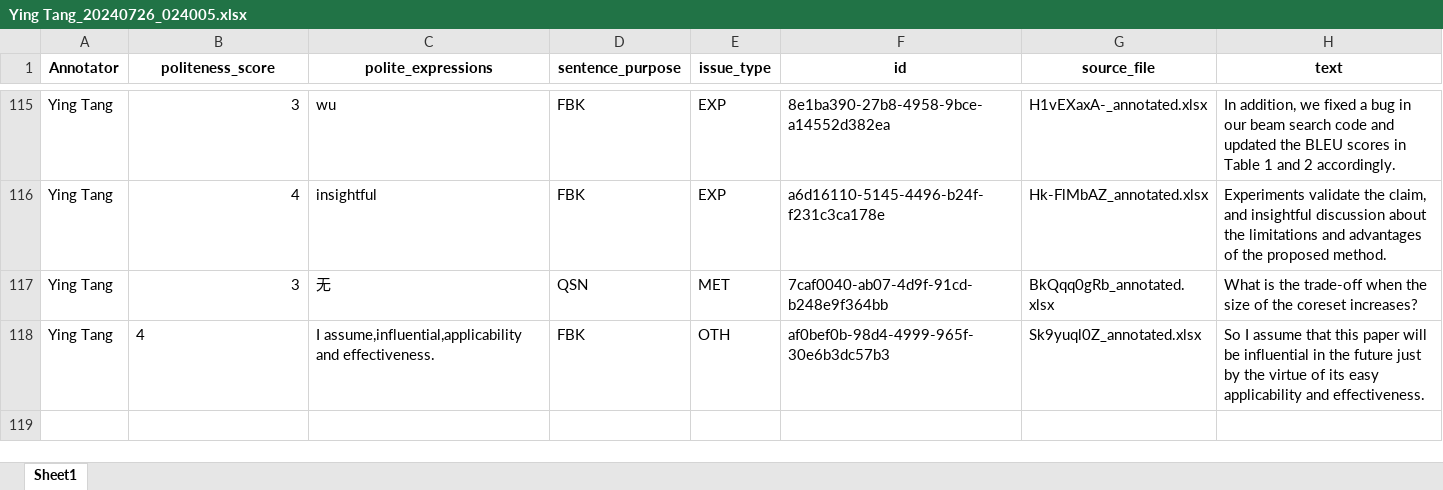
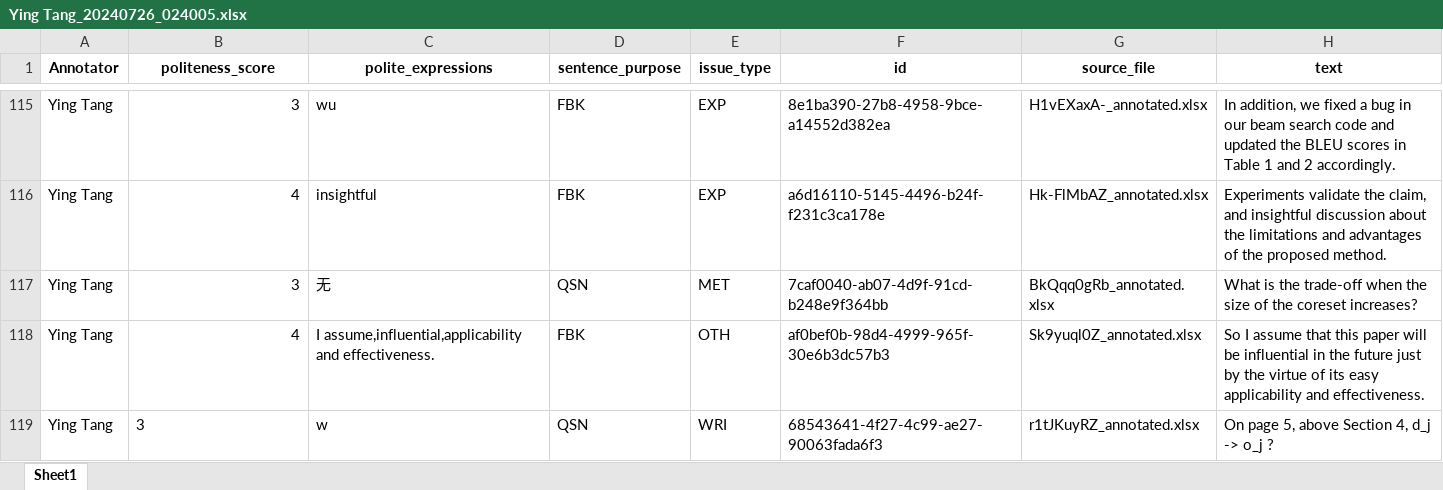
Before and after one commit to pariskang/CMLM-WangShuhe, an Excel workbook: annotations/Ying Tang_20240726_024005.xlsx, sheet Sheet1, drawn as a sheet; only a part is shown, gaps mark what is left out; values as stored, in another font and other column widths than the file's, no borders; the diff names each change by its address in the sheet, - before the commit and + after, or states it on an @@ line.

Commit message:
Update annotations for Ying Tang

```diff
--- a/annotations/Ying Tang_20240726_024005.xlsx (sheet Sheet1)
+++ b/annotations/Ying Tang_20240726_024005.xlsx (sheet Sheet1)
-B118 alignment: left
+B118 alignment: right
+row 119: Ying Tang | 3 | w | QSN | WRI | 68543641-4f27-4c99-ae27-90063fada6f3 | r1tJKuyRZ_annotated.xlsx | On page 5, above Section 4, d_j -> o_j ?
```
